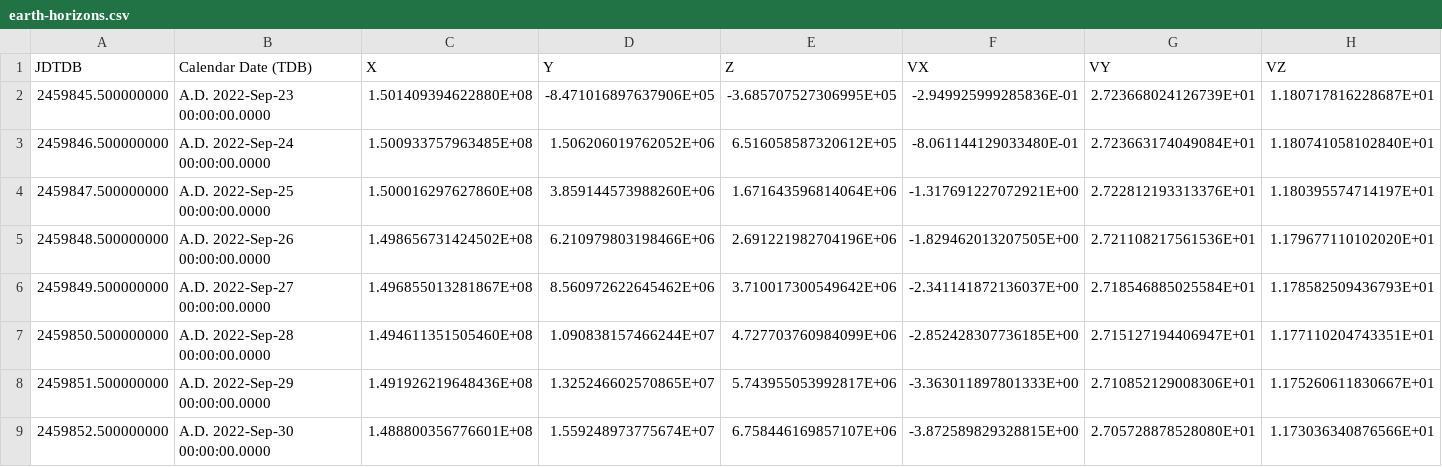
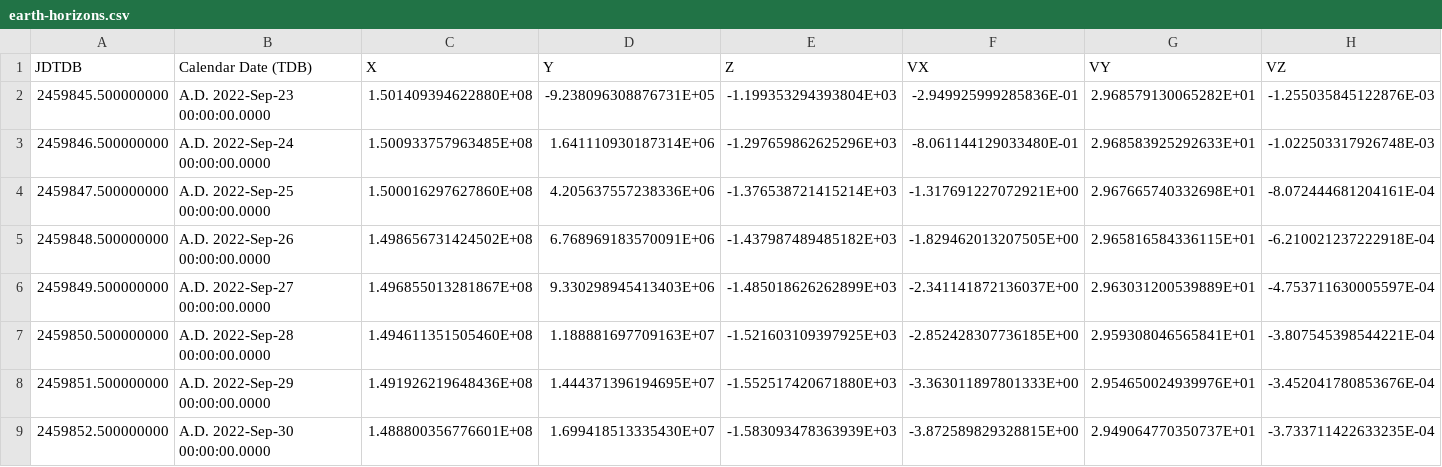
Before and after one commit to patrickmdey/SS-TP4, a CSV file: earth-horizons.csv, drawn as a sheet; only a part is shown; the diff covers the shown part only.

Commit message:
Refactor: earth-horizons.csv

```diff
--- a/earth-horizons.csv
+++ b/earth-horizons.csv
@@ -2,8 +2,8 @@ JDTDB, Calendar Date (TDB), X, Y, Z, VX, VY, VZ
-2459845.500000000, A.D. 2022-Sep-23 00:00:00.0000,  1.501409394622880E+08, -8.471016897637906E+05, -3.685707527306995E+05, -2.949925999285836E-01,  2.723668024126739E+01,  1.180717816228687E+01
-2459846.500000000, A.D. 2022-Sep-24 00:00:00.0000,  1.500933757963485E+08,  1.506206019762052E+06,  6.516058587320612E+05, -8.061144129033480E-01,  2.723663174049084E+01,  1.180741058102840E+01
-2459847.500000000, A.D. 2022-Sep-25 00:00:00.0000,  1.500016297627860E+08,  3.859144573988260E+06,  1.671643596814064E+06, -1.317691227072921E+00,  2.722812193313376E+01,  1.180395574714197E+01
-2459848.500000000, A.D. 2022-Sep-26 00:00:00.0000,  1.498656731424502E+08,  6.210979803198466E+06,  2.691221982704196E+06, -1.829462013207505E+00,  2.721108217561536E+01,  1.179677110102020E+01
-2459849.500000000, A.D. 2022-Sep-27 00:00:00.0000,  1.496855013281867E+08,  8.560972622645462E+06,  3.710017300549642E+06, -2.341141872136037E+00,  2.718546885025584E+01,  1.178582509436793E+01
-2459850.500000000, A.D. 2022-Sep-28 00:00:00.0000,  1.494611351505460E+08,  1.090838157466244E+07,  4.727703760984099E+06, -2.852428307736185E+00,  2.715127194406947E+01,  1.177110204743351E+01
-2459851.500000000, A.D. 2022-Sep-29 00:00:00.0000,  1.491926219648436E+08,  1.325246602570865E+07,  5.743955053992817E+06, -3.363011897801333E+00,  2.710852129008306E+01,  1.175260611830667E+01
-2459852.500000000, A.D. 2022-Sep-30 00:00:00.0000,  1.488800356776601E+08,  1.559248973775674E+07,  6.758446169857107E+06, -3.872589829328815E+00,  2.705728878528080E+01,  1.173036340876566E+01
+2459845.500000000, A.D. 2022-Sep-23 00:00:00.0000,  1.501409394622880E+08, -9.238096308876731E+05, -1.199353294393804E+03, -2.949925999285836E-01,  2.968579130065282E+01, -1.255035845122876E-03,
+2459846.500000000, A.D. 2022-Sep-24 00:00:00.0000,  1.500933757963485E+08,  1.641110930187314E+06, -1.297659862625296E+03, -8.061144129033480E-01,  2.968583925292633E+01, -1.022503317926748E-03,
+2459847.500000000, A.D. 2022-Sep-25 00:00:00.0000,  1.500016297627860E+08,  4.205637557238336E+06, -1.376538721415214E+03, -1.317691227072921E+00,  2.967665740332698E+01, -8.072444681204161E-04,
+2459848.500000000, A.D. 2022-Sep-26 00:00:00.0000,  1.498656731424502E+08,  6.768969183570091E+06, -1.437987489485182E+03, -1.829462013207505E+00,  2.965816584336115E+01, -6.210021237222918E-04,
+2459849.500000000, A.D. 2022-Sep-27 00:00:00.0000,  1.496855013281867E+08,  9.330298945413403E+06, -1.485018626262899E+03, -2.341141872136037E+00,  2.963031200539889E+01, -4.753711630005597E-04,
+2459850.500000000, A.D. 2022-Sep-28 00:00:00.0000,  1.494611351505460E+08,  1.188881697709163E+07, -1.521603109397925E+03, -2.852428307736185E+00,  2.959308046565841E+01, -3.807545398544221E-04,
+2459851.500000000, A.D. 2022-Sep-29 00:00:00.0000,  1.491926219648436E+08,  1.444371396194695E+07, -1.552517420671880E+03, -3.363011897801333E+00,  2.954650024939976E+01, -3.452041780853676E-04,
+2459852.500000000, A.D. 2022-Sep-30 00:00:00.0000,  1.488800356776601E+08,  1.699418513335430E+07, -1.583093478363939E+03, -3.872589829328815E+00,  2.949064770350737E+01, -3.733711422633235E-04,
```
Also changed, not shown: 96 edited cells elsewhere in this file.
